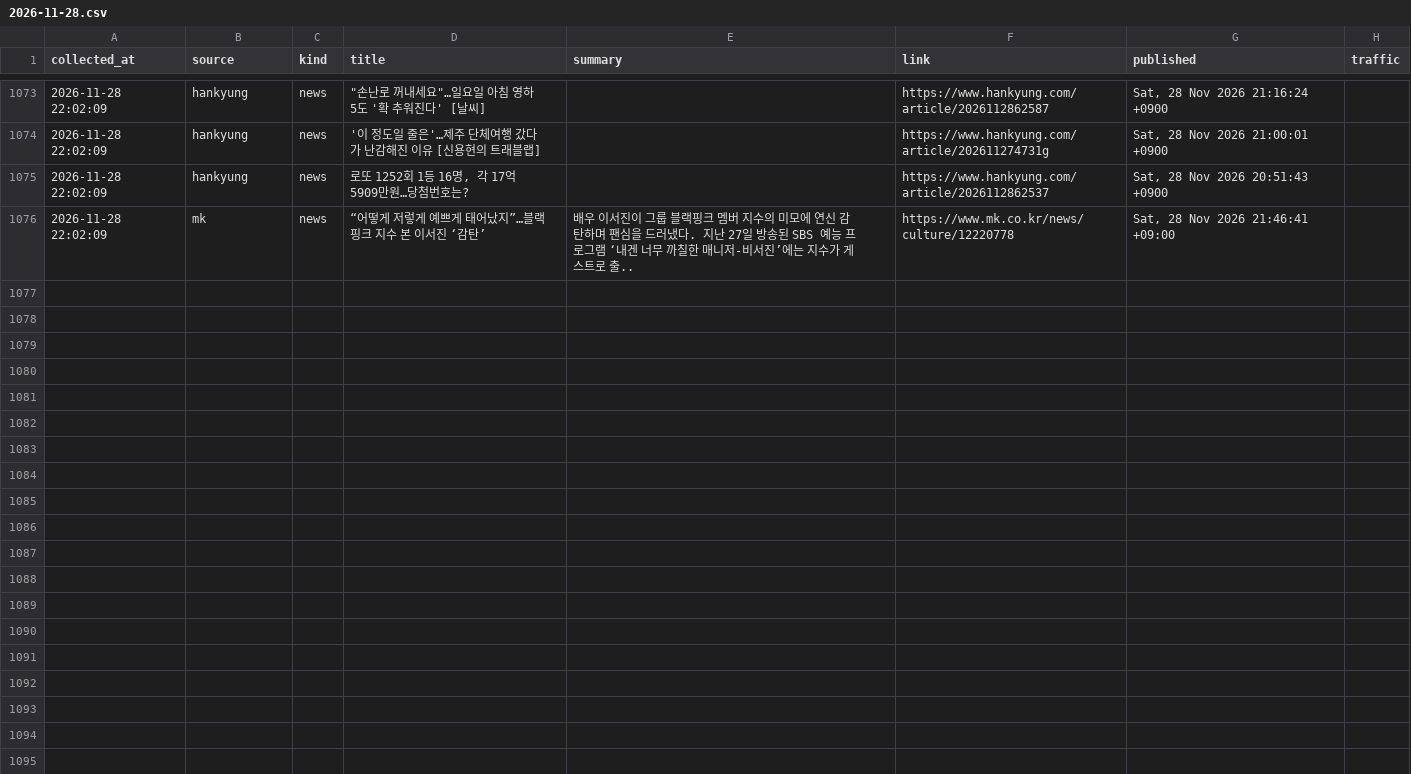
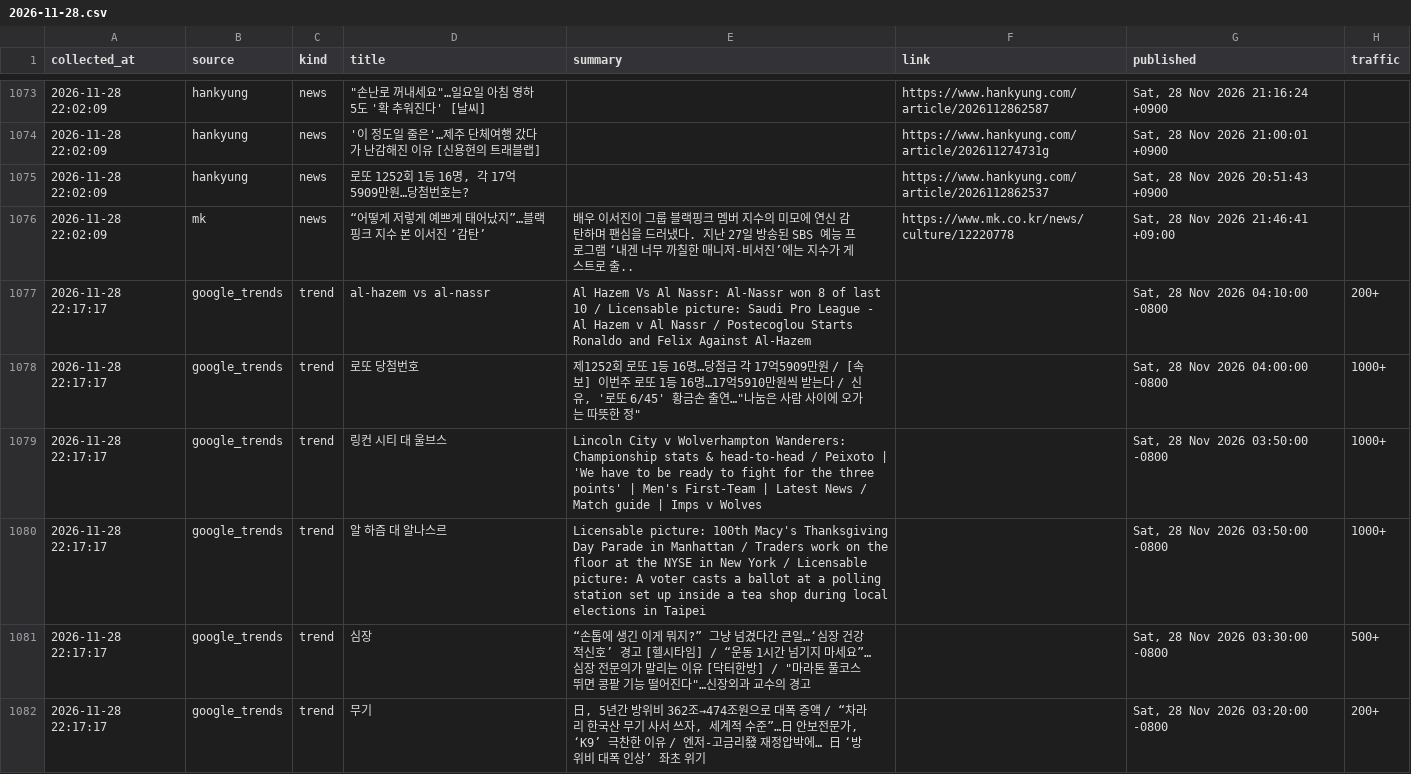
Before and after one commit to ineocyber-alt/tda-collect, a CSV file: data/2026-11/2026-11-28.csv, drawn as a sheet; only a part is shown, gaps mark what is left out; the diff covers the shown part only; the diff names each change by its address in the sheet, - before the commit and + after, or states it on an @@ line.

```diff
--- a/data/2026-11/2026-11-28.csv
+++ b/data/2026-11/2026-11-28.csv
+row 1077: 2026-11-28 22:17:17 | google_trends | trend | al-hazem vs al-nassr | Al Hazem Vs Al Nassr: Al-Nassr won 8 of last 10 / Licensable picture: Saudi Pro League - Al Hazem v Al Nassr / Postecoglou Starts Ronaldo and Felix Against Al-Hazem |  | Sat, 28 Nov 2026 04:10:00 -0800 | 200+
+row 1078: 2026-11-28 22:17:17 | google_trends | trend | 로또 당첨번호 | 제1252회 로또 1등 16명…당첨금 각 17억5909만원 / [속보] 이번주 로또 1등 16명…17억5910만원씩 받는다 / 신유, '로또 6/45' 황금손 출연…"나눔은 사람 사이에 오가는 따뜻한 정" |  | Sat, 28 Nov 2026 04:00:00 -0800 | 1000+
+row 1079: 2026-11-28 22:17:17 | google_trends | trend | 링컨 시티 대 울브스 | Lincoln City v Wolverhampton Wanderers: Championship stats & head-to-head / Peixoto | 'We have to be ready to fight for the three points' | Men's First-Team | Latest News / Match guide | Imps v Wolves |  | Sat, 28 Nov 2026 03:50:00 -0800 | 1000+
+row 1080: 2026-11-28 22:17:17 | google_trends | trend | 알 하즘 대 알나스르 | Licensable picture: 100th Macy's Thanksgiving Day Parade in Manhattan / Traders work on the floor at the NYSE in New York / Licensable picture: A voter casts a ballot at a polling station set up inside a tea shop during local elections in Taipei |  | Sat, 28 Nov 2026 03:50:00 -0800 | 1000+
+row 1081: 2026-11-28 22:17:17 | google_trends | trend | 심장 | “손톱에 생긴 이게 뭐지?” 그냥 넘겼다간 큰일…‘심장 건강 적신호’ 경고 [헬시타임] / “운동 1시간 넘기지 마세요”…심장 전문의가 말리는 이유 [닥터한방] / "마라톤 풀코스 뛰면 콩팥 기능 떨어진다"…신장외과 교수의 경고 |  | Sat, 28 Nov 2026 03:30:00 -0800 | 500+
+row 1082: 2026-11-28 22:17:17 | google_trends | trend | 무기 | 日, 5년간 방위비 362조→474조원으로 대폭 증액 / “차라리 한국산 무기 사서 쓰자, 세계적 수준”…日 안보전문가, ‘K9’ 극찬한 이유 / 엔저-고금리發 재정압박에… 日 ‘방위비 대폭 인상’ 좌초 위기 |  | Sat, 28 Nov 2026 03:20:00 -0800 | 200+
```
Also changed, not shown: 5 added rows elsewhere in this file.
